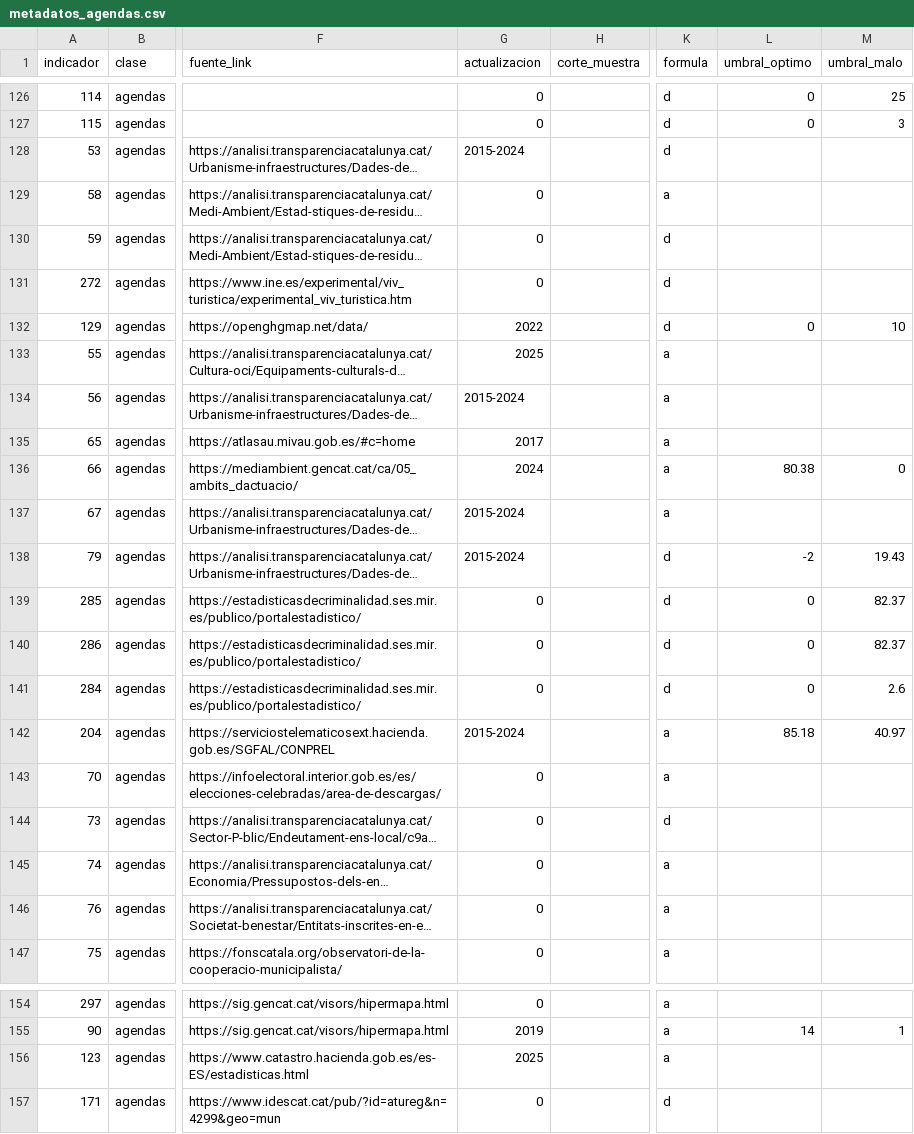
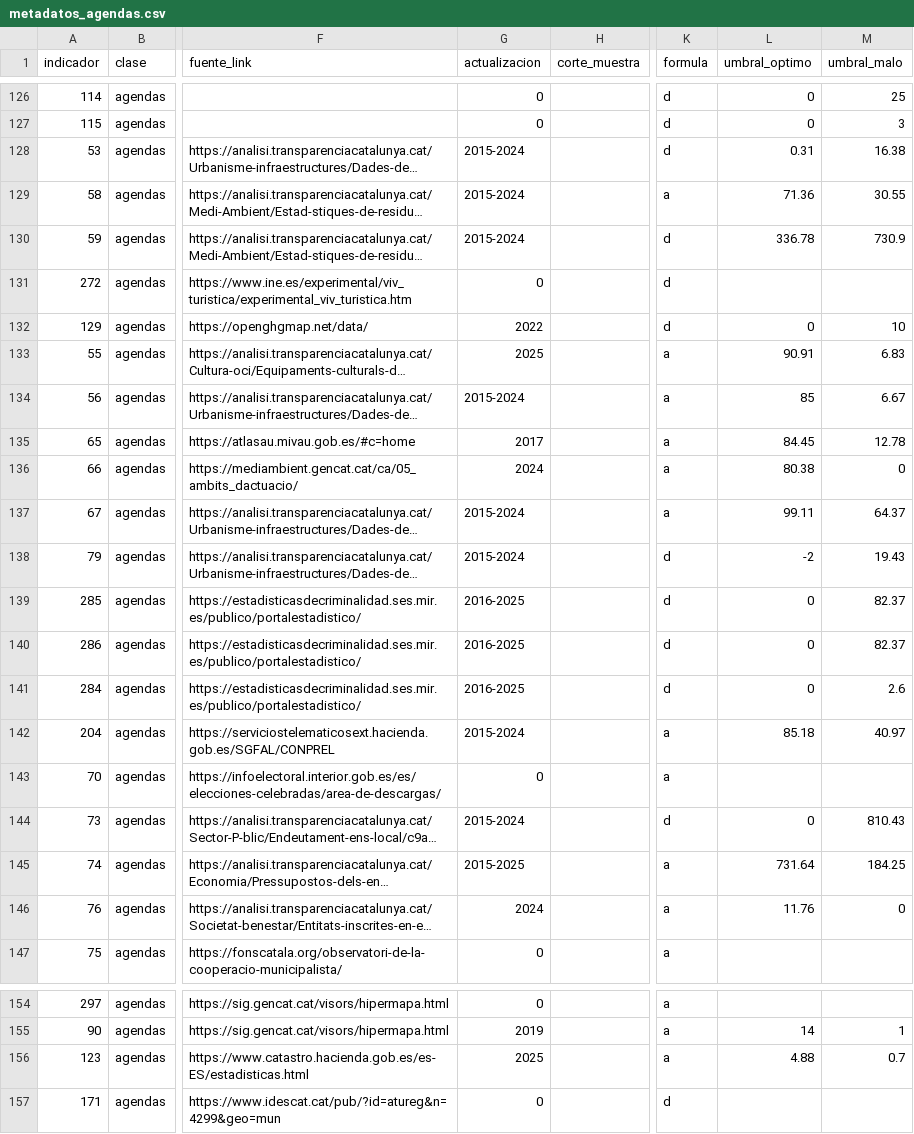
Before and after one commit to sdgviz/observatorio-tarragona-datos, a CSV file: dataset/metadatos_agendas.csv, drawn as a sheet; only a part is shown, gaps mark what is left out; long unchanged cells end in …; the diff covers the shown part only; the diff names each change by its address in the sheet, - before the commit and + after, or states it on an @@ line.

```diff
--- a/dataset/metadatos_agendas.csv
+++ b/dataset/metadatos_agendas.csv
-L128 (umbral_optimo): (empty)
+L128 (umbral_optimo): 0.31
-M128 (umbral_malo): (empty)
+M128 (umbral_malo): 16.38
-G129:G130 (actualizacion): 0
+G129:G130 (actualizacion): 2015-2024
-L129 (umbral_optimo): (empty)
+L129 (umbral_optimo): 71.36
-M129 (umbral_malo): (empty)
+M129 (umbral_malo): 30.55
-L130 (umbral_optimo): (empty)
+L130 (umbral_optimo): 336.78
-M130 (umbral_malo): (empty)
+M130 (umbral_malo): 730.9
-L133 (umbral_optimo): (empty)
+L133 (umbral_optimo): 90.91
-M133 (umbral_malo): (empty)
+M133 (umbral_malo): 6.83
-L134 (umbral_optimo): (empty)
+L134 (umbral_optimo): 85
-M134 (umbral_malo): (empty)
+M134 (umbral_malo): 6.67
-L135 (umbral_optimo): (empty)
+L135 (umbral_optimo): 84.45
-M135 (umbral_malo): (empty)
+M135 (umbral_malo): 12.78
-L137 (umbral_optimo): (empty)
+L137 (umbral_optimo): 99.11
-M137 (umbral_malo): (empty)
+M137 (umbral_malo): 64.37
-G139:G141 (actualizacion): 0
+G139:G141 (actualizacion): 2016-2025
-G144 (actualizacion): 0
+G144 (actualizacion): 2015-2024
-L144 (umbral_optimo): (empty)
+L144 (umbral_optimo): 0
-M144 (umbral_malo): (empty)
+M144 (umbral_malo): 810.43
-G145 (actualizacion): 0
+G145 (actualizacion): 2015-2025
-L145 (umbral_optimo): (empty)
+L145 (umbral_optimo): 731.64
-M145 (umbral_malo): (empty)
+M145 (umbral_malo): 184.25
-G146 (actualizacion): 0
+G146 (actualizacion): 2024
-L146 (umbral_optimo): (empty)
+L146 (umbral_optimo): 11.76
-M146 (umbral_malo): (empty)
+M146 (umbral_malo): 0
-L156 (umbral_optimo): (empty)
+L156 (umbral_optimo): 4.88
-M156 (umbral_malo): (empty)
+M156 (umbral_malo): 0.7
```
Also changed, not shown: 38 edited cells elsewhere in this file, dataset/umbrales.csv, 4 other files.
